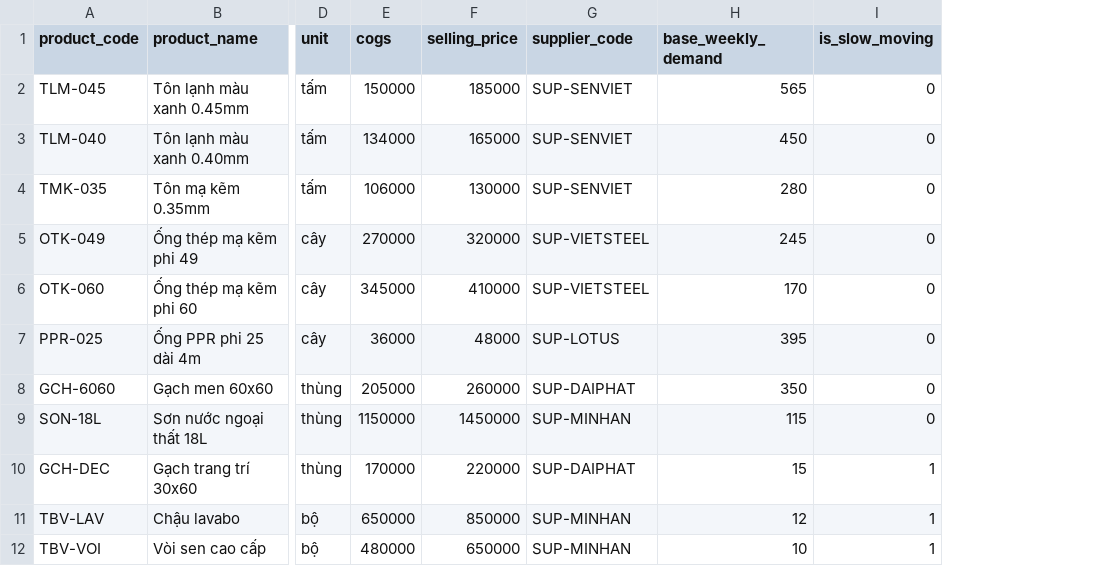
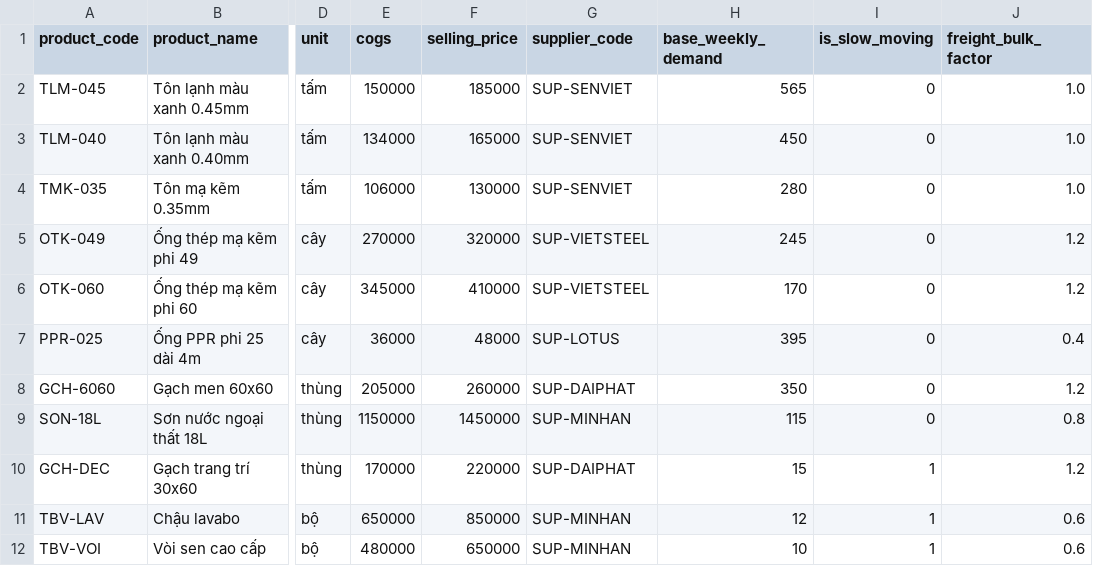
Before and after one commit to camlydang1703/SenovaHome-, a CSV file: data/products_master.csv, drawn as a sheet; only a part is shown, gaps mark what is left out; the diff names each change by its address in the sheet, - before the commit and + after, or states it on an @@ line.

Commit message:
feat(ai): he so cau AI + chuyen NCC thay the va he so cồng kềnh sang CSV
- src/js/aicoef.js: module diễn giải hệ số cầu (bias + sự kiện trước khi hàng về), DOM-independent
- data/suppliers_master.csv: 15 NCC (5 chinh + 10 thay the) co cot category; products_master.csv co cot freight_bulk_factor
- src/js/config.js: SUPPLIERS va ITEM_FREIGHT_MULT doc tu CSV, xoa hằng số cứng
- server.py + frontend dung chung mot cau diễn giải; dong note backend/engine tren UI
- data/*.csv chuan ket thuc dòng LF; build lai dist

```diff
--- a/data/products_master.csv
+++ b/data/products_master.csv
+column J (freight_bulk_factor), rows 2-12: 1.0 | 1.0 | 1.0 | 1.2 | 1.2 | 0.4 | 1.2 | 0.8 | 1.2 | 0.6 | 0.6
```
Also changed, not shown: data/events.csv, data/suppliers_master.csv, 21 other files.
